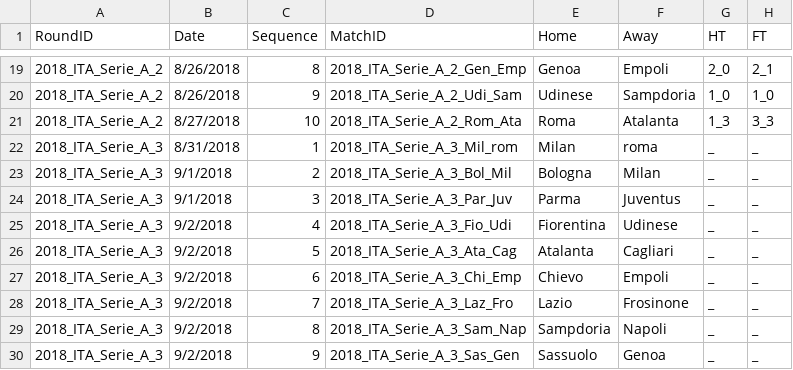
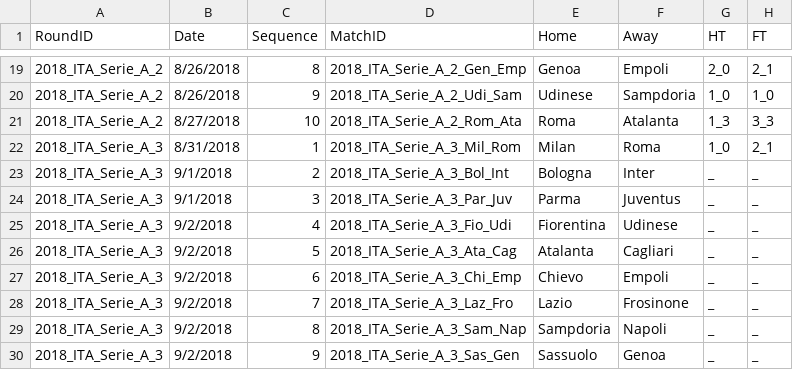
Before and after one commit to MikeyBronowski/j, a CSV file: DATA/DBMatches.csv, drawn as a sheet; only a part is shown, gaps mark what is left out.

```diff
--- a/DATA/DBMatches.csv
+++ b/DATA/DBMatches.csv
@@ -21,4 +21,4 @@ RoundID,Date,Sequence,MatchID,Home,Away,HT,FT
 2018_ITA_Serie_A_2,8/27/2018,10,2018_ITA_Serie_A_2_Rom_Ata,Roma,Atalanta,1_3,3_3
-2018_ITA_Serie_A_3,8/31/2018,1,2018_ITA_Serie_A_3_Mil_rom,Milan,roma,_,_
-2018_ITA_Serie_A_3,9/1/2018,2,2018_ITA_Serie_A_3_Bol_Mil,Bologna,Milan,_,_
+2018_ITA_Serie_A_3,8/31/2018,1,2018_ITA_Serie_A_3_Mil_Rom,Milan,Roma,1_0,2_1
+2018_ITA_Serie_A_3,9/1/2018,2,2018_ITA_Serie_A_3_Bol_Int,Bologna,Inter,_,_
 2018_ITA_Serie_A_3,9/1/2018,3,2018_ITA_Serie_A_3_Par_Juv,Parma,Juventus,_,_
```
Also changed, not shown: DATA/DBRatings.csv.
